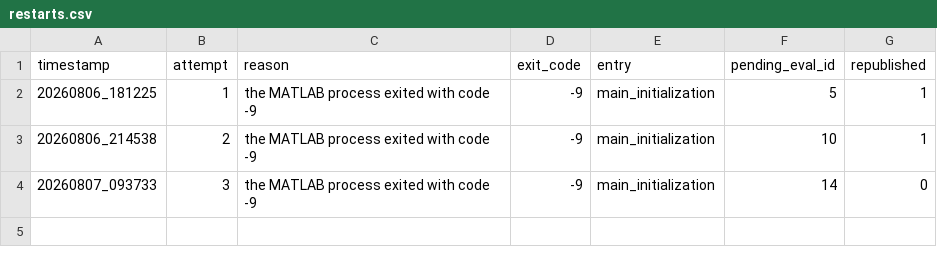
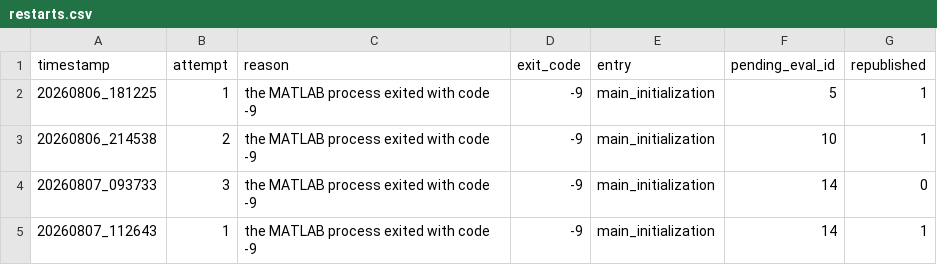
Before and after one commit to LipeCarmel-NTNU/MFBO_NMPC, a CSV file: results/logs/restarts.csv, drawn as a sheet.

```diff
--- a/results/logs/restarts.csv
+++ b/results/logs/restarts.csv
@@ -4 +4,2 @@ timestamp,attempt,reason,exit_code,entry,pending_eval_id,republished
 20260807_093733,3,the MATLAB process exited with code -9,-9,main_initialization,14,0
+20260807_112643,1,the MATLAB process exited with code -9,-9,main_initialization,14,1
```
Also changed, not shown: results/init/results.csv, 3 other files.
